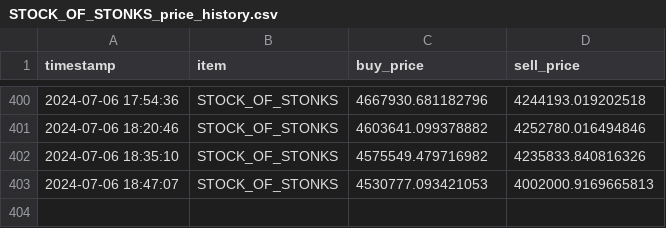
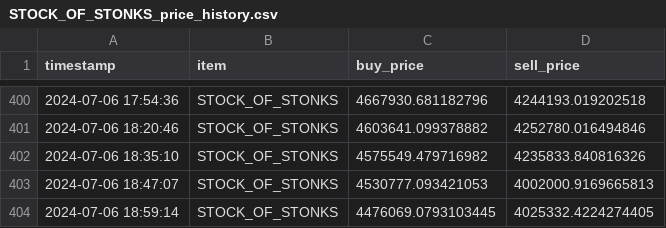
Before and after one commit to zengjosh/StockofStonksPriceLog, a CSV file: STOCK_OF_STONKS_price_history.csv, drawn as a sheet; only a part is shown, gaps mark what is left out; the diff names each change by its address in the sheet, - before the commit and + after, or states it on an @@ line.

```diff
--- a/STOCK_OF_STONKS_price_history.csv
+++ b/STOCK_OF_STONKS_price_history.csv
+row 404: 2024-07-06 18:59:14 | STOCK_OF_STONKS | 4476069.0793103445 | 4025332.4224274405
```
